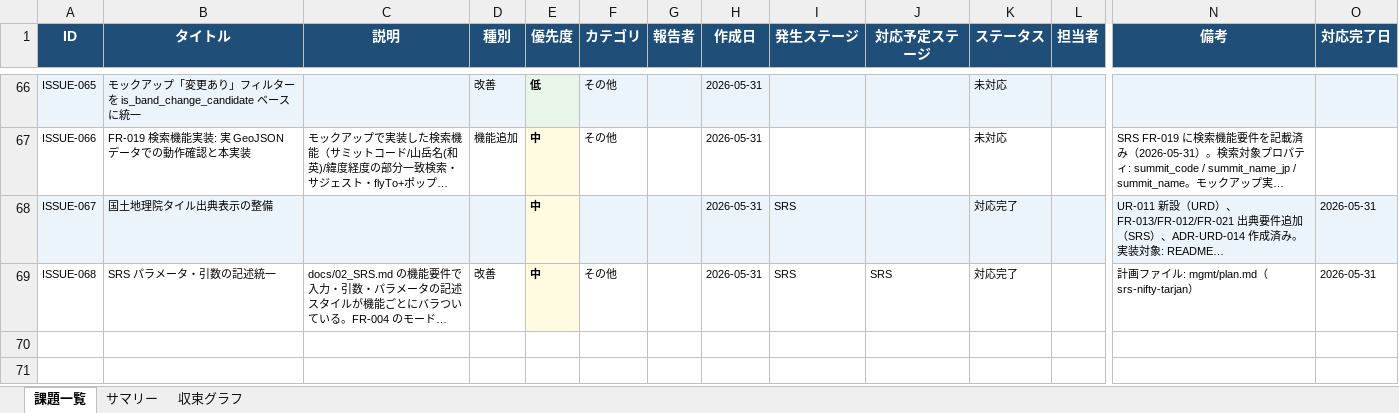
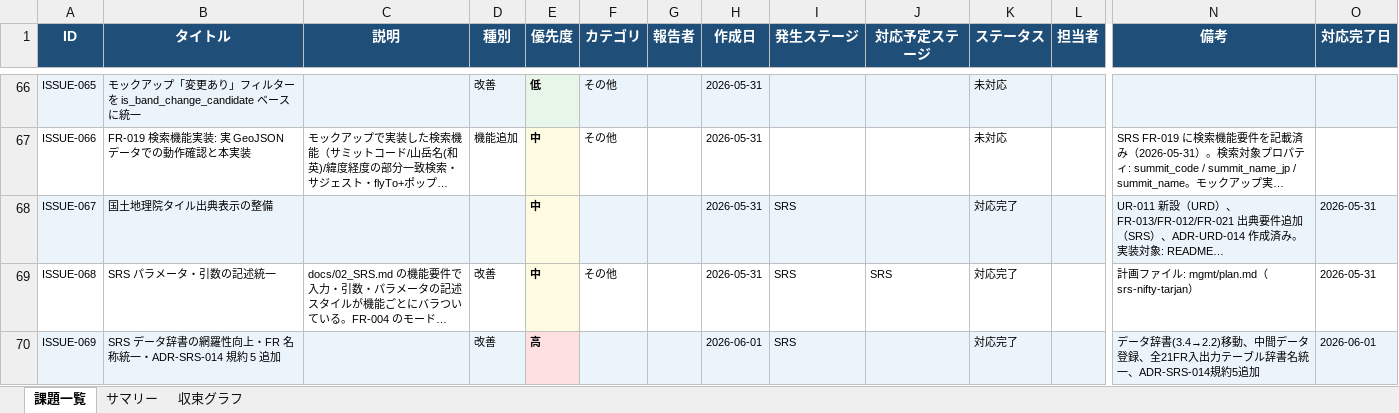
Before and after one commit to JJ1XGO/findsummits, an Excel workbook: mgmt/tracker/reports/issues_export.xlsx, sheet 課題一覧, drawn as a sheet; only a part is shown, gaps mark what is left out; long unchanged cells end in …; values as stored, in another font and other column widths than the file's, no borders; rows hold the shown columns only; the diff names each change by its address in the sheet, - before the commit and + after, or states it on an @@ line.

```diff
--- a/mgmt/tracker/reports/issues_export.xlsx (sheet 課題一覧)
+++ b/mgmt/tracker/reports/issues_export.xlsx (sheet 課題一覧)
+row 70: ISSUE-069 | SRS データ辞書の網羅性向上・FR 名称統一・ADR-SRS-014 規約 5 追加 |  | 改善 | 高 |  |  | 2026-06-01 | SRS |  | 対応完了 |  | データ辞書(3.4→2.2)移動、中間データ登録、全21FR入出力テーブル辞書名統一、ADR-SRS-014規約5追加 | 2026-06-01
```
Also changed, not shown: sheet サマリー, sheet 収束グラフ, charts or pictures, 1 other file.
